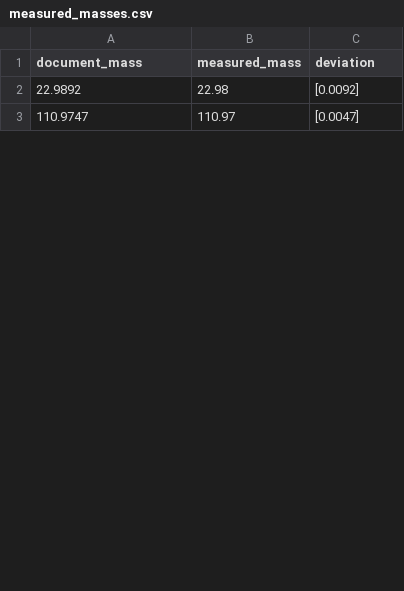
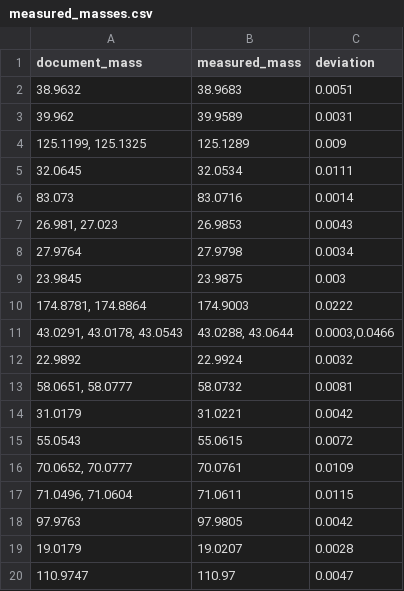
Before and after one commit to pnnl/pca-analysis, a CSV file: SIMS_PCA/SIMS_PCA/sims-data/measured_masses.csv, drawn as a sheet; only a part is shown; the diff covers the shown part only.

Commit message:
Added ability to keep track of multiple measured masses per row in database.

```diff
--- a/SIMS_PCA/SIMS_PCA/sims-data/measured_masses.csv
+++ b/SIMS_PCA/SIMS_PCA/sims-data/measured_masses.csv
@@ -1,3 +1,20 @@
 document_mass,measured_mass,deviation
-22.9892,22.98,[0.0092]
-110.9747,110.97,[0.0047]
+38.9632,38.9683,0.0051
+39.962,39.9589,0.0031
+"125.1199, 125.1325",125.1289,0.009
+32.0645,32.0534,0.0111
+83.073,83.0716,0.0014
+"26.981, 27.023",26.9853,0.0043
+27.9764,27.9798,0.0034
+23.9845,23.9875,0.003
+"174.8781, 174.8864",174.9003,0.0222
+"43.0291, 43.0178, 43.0543","43.0288, 43.0644","0.0003,0.0466"
+22.9892,22.9924,0.0032
+"58.0651, 58.0777",58.0732,0.0081
+31.0179,31.0221,0.0042
+55.0543,55.0615,0.0072
+"70.0652, 70.0777",70.0761,0.0109
+"71.0496, 71.0604",71.0611,0.0115
+97.9763,97.9805,0.0042
+19.0179,19.0207,0.0028
+110.9747,110.97,0.0047
```
Also changed, not shown: 18 added rows, 4 removed rows and 1 edited cell elsewhere in this file, SIMS_PCA/SIMS_PCA/sims-data/positive_doc_mass_record.csv, 2 other files.
